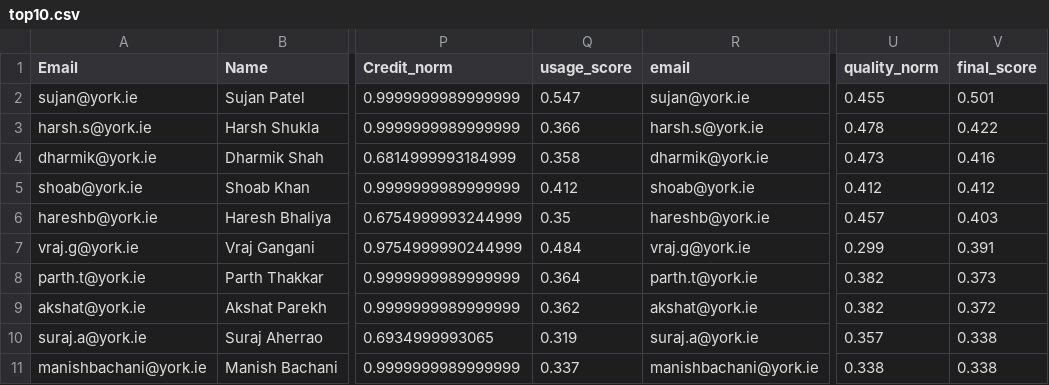
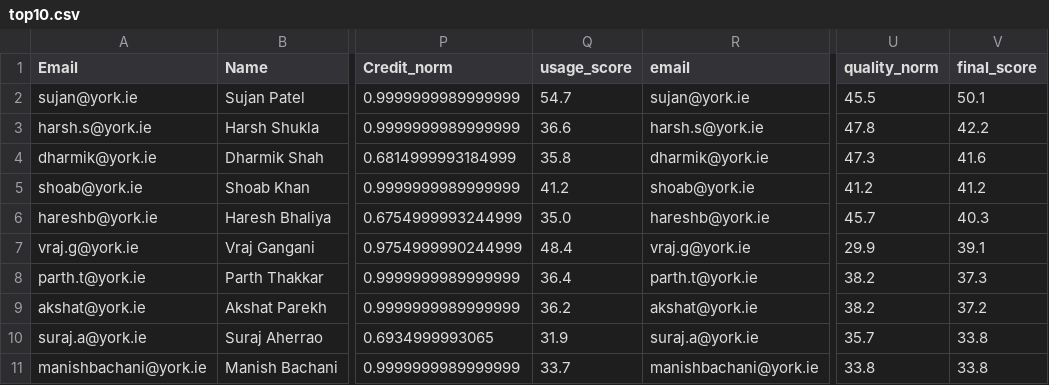
Before and after one commit to karanoza-yorkie/cursor-leaderboard, a CSV file: data/processed/2026-04-27_2026-05-01/top10.csv, drawn as a sheet; only a part is shown, gaps mark what is left out; the diff names each change by its address in the sheet, - before the commit and + after, or states it on an @@ line.

Commit message:
Auto update weekly leaderboard

```diff
--- a/data/processed/2026-04-27_2026-05-01/top10.csv
+++ b/data/processed/2026-04-27_2026-05-01/top10.csv
-Q2 (usage_score): 0.547
+Q2 (usage_score): 54.7
-U2 (quality_norm): 0.455
+U2 (quality_norm): 45.5
-V2 (final_score): 0.501
+V2 (final_score): 50.1
-Q3 (usage_score): 0.366
+Q3 (usage_score): 36.6
-U3 (quality_norm): 0.478
+U3 (quality_norm): 47.8
-V3 (final_score): 0.422
+V3 (final_score): 42.2
-Q4 (usage_score): 0.358
+Q4 (usage_score): 35.8
-U4 (quality_norm): 0.473
+U4 (quality_norm): 47.3
-V4 (final_score): 0.416
+V4 (final_score): 41.6
-Q5 (usage_score): 0.412
+Q5 (usage_score): 41.2
-U5 (quality_norm): 0.412
+U5 (quality_norm): 41.2
-V5 (final_score): 0.412
+V5 (final_score): 41.2
-Q6 (usage_score): 0.35
+Q6 (usage_score): 35.0
-U6 (quality_norm): 0.457
+U6 (quality_norm): 45.7
-V6 (final_score): 0.403
+V6 (final_score): 40.3
-Q7 (usage_score): 0.484
+Q7 (usage_score): 48.4
-U7 (quality_norm): 0.299
+U7 (quality_norm): 29.9
-V7 (final_score): 0.391
+V7 (final_score): 39.1
-Q8 (usage_score): 0.364
+Q8 (usage_score): 36.4
-U8:U9 (quality_norm): 0.382
+U8:U9 (quality_norm): 38.2
-V8 (final_score): 0.373
+V8 (final_score): 37.3
-Q9 (usage_score): 0.362
+Q9 (usage_score): 36.2
-V9 (final_score): 0.372
+V9 (final_score): 37.2
-Q10 (usage_score): 0.319
+Q10 (usage_score): 31.9
-U10 (quality_norm): 0.357
+U10 (quality_norm): 35.7
-V10:V11 (final_score): 0.338
+V10:V11 (final_score): 33.8
-Q11 (usage_score): 0.337
+Q11 (usage_score): 33.7
-U11 (quality_norm): 0.338
+U11 (quality_norm): 33.8
```
Also changed, not shown: 3 other files.
